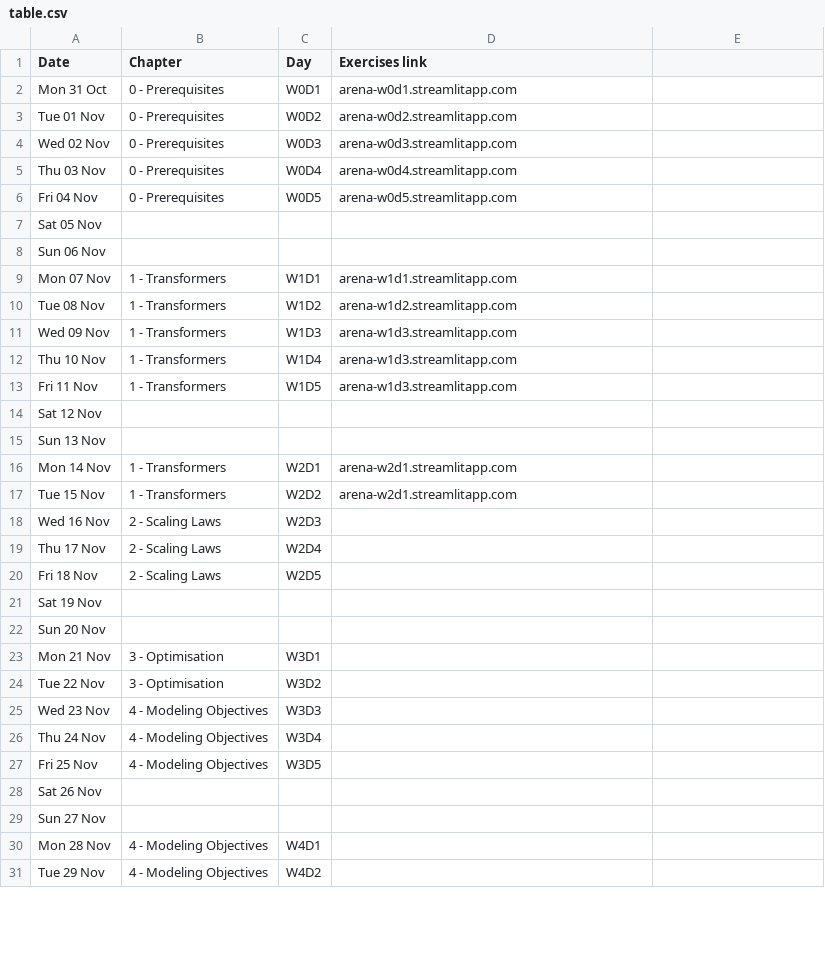
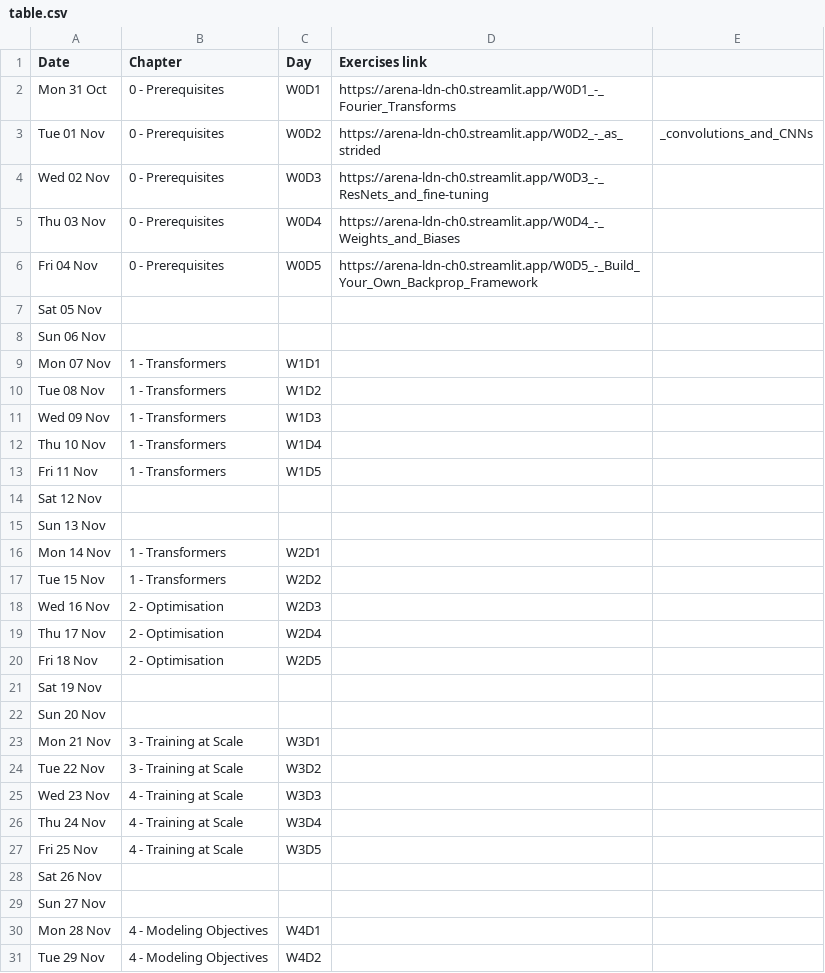
Before and after one commit to callummcdougall/arena-v1-ldn-streamlit-new, a CSV file: ch0/images/table.csv, drawn as a sheet; only a part is shown; the diff covers the shown part only.

```diff
--- a/ch0/images/table.csv
+++ b/ch0/images/table.csv
@@ -1,28 +1,28 @@
 Date,Chapter,Day,Exercises link
-Mon 31 Oct,0 - Prerequisites,W0D1,arena-w0d1.streamlitapp.com
-Tue 01 Nov,0 - Prerequisites,W0D2,arena-w0d2.streamlitapp.com
-Wed 02 Nov,0 - Prerequisites,W0D3,arena-w0d3.streamlitapp.com
-Thu 03 Nov,0 - Prerequisites,W0D4,arena-w0d4.streamlitapp.com
-Fri 04 Nov,0 - Prerequisites,W0D5,arena-w0d5.streamlitapp.com
+Mon 31 Oct,0 - Prerequisites,W0D1,https://arena-ldn-ch0.streamlit.app/W0D1_-_Fourier_Transforms
+Tue 01 Nov,0 - Prerequisites,W0D2,https://arena-ldn-ch0.streamlit.app/W0D2_-_as_strided,_convolutions_and_CNNs
+Wed 02 Nov,0 - Prerequisites,W0D3,https://arena-ldn-ch0.streamlit.app/W0D3_-_ResNets_and_fine-tuning
+Thu 03 Nov,0 - Prerequisites,W0D4,https://arena-ldn-ch0.streamlit.app/W0D4_-_Weights_and_Biases
+Fri 04 Nov,0 - Prerequisites,W0D5,https://arena-ldn-ch0.streamlit.app/W0D5_-_Build_Your_Own_Backprop_Framework
 Sat 05 Nov,,,
 Sun 06 Nov,,,
-Mon 07 Nov,1 - Transformers,W1D1,arena-w1d1.streamlitapp.com
-Tue 08 Nov,1 - Transformers,W1D2,arena-w1d2.streamlitapp.com
-Wed 09 Nov,1 - Transformers,W1D3,arena-w1d3.streamlitapp.com
-Thu 10 Nov,1 - Transformers,W1D4,arena-w1d3.streamlitapp.com
-Fri 11 Nov,1 - Transformers,W1D5,arena-w1d3.streamlitapp.com
+Mon 07 Nov,1 - Transformers,W1D1
+Tue 08 Nov,1 - Transformers,W1D2
+Wed 09 Nov,1 - Transformers,W1D3
+Thu 10 Nov,1 - Transformers,W1D4
+Fri 11 Nov,1 - Transformers,W1D5
 Sat 12 Nov,,,
 Sun 13 Nov,,,
-Mon 14 Nov,1 - Transformers,W2D1,arena-w2d1.streamlitapp.com
-Tue 15 Nov,1 - Transformers,W2D2,arena-w2d1.streamlitapp.com
-Wed 16 Nov,2 - Scaling Laws,W2D3,
-Thu 17 Nov,2 - Scaling Laws,W2D4,
-Fri 18 Nov,2 - Scaling Laws,W2D5,
+Mon 14 Nov,1 - Transformers,W2D1
+Tue 15 Nov,1 - Transformers,W2D2
+Wed 16 Nov,2 - Optimisation,W2D3,
+Thu 17 Nov,2 - Optimisation,W2D4,
+Fri 18 Nov,2 - Optimisation,W2D5,
 Sat 19 Nov,,,
 Sun 20 Nov,,,
-Mon 21 Nov,3 - Optimisation,W3D1,
-Tue 22 Nov,3 - Optimisation,W3D2,
-Wed 23 Nov,4 - Modeling Objectives,W3D3,
-Thu 24 Nov,4 - Modeling Objectives,W3D4,
-Fri 25 Nov,4 - Modeling Objectives,W3D5,
+Mon 21 Nov,3 - Training at Scale,W3D1,
+Tue 22 Nov,3 - Training at Scale,W3D2,
+Wed 23 Nov,4 - Training at Scale,W3D3,
+Thu 24 Nov,4 - Training at Scale,W3D4,
+Fri 25 Nov,4 - Training at Scale,W3D5,
 Sat 26 Nov,,,
```
Also changed, not shown: 12 edited cells elsewhere in this file, 6 other files.
